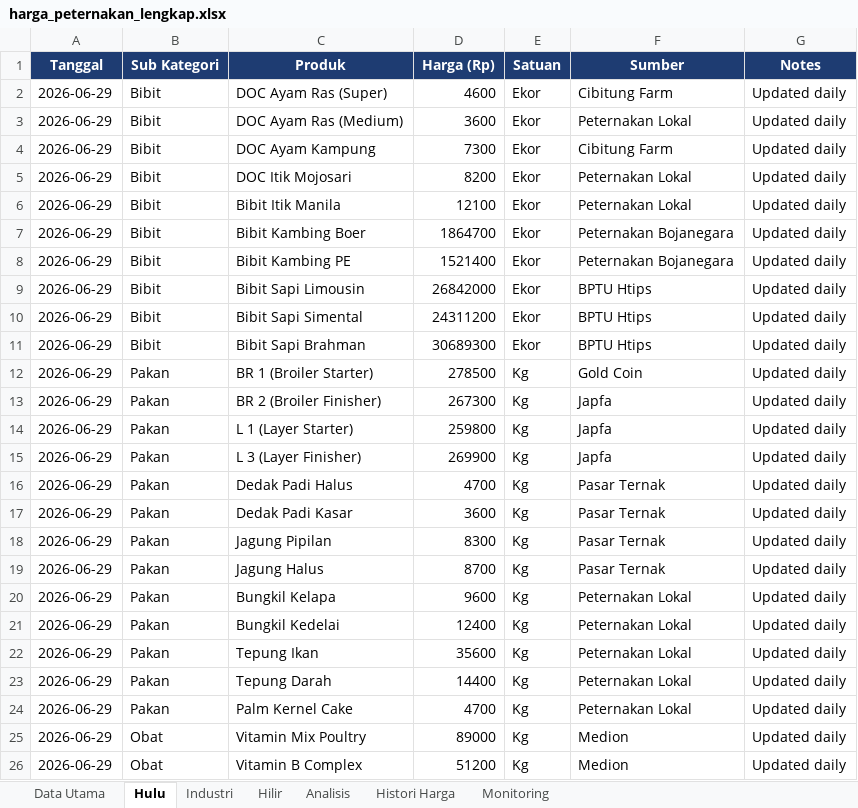
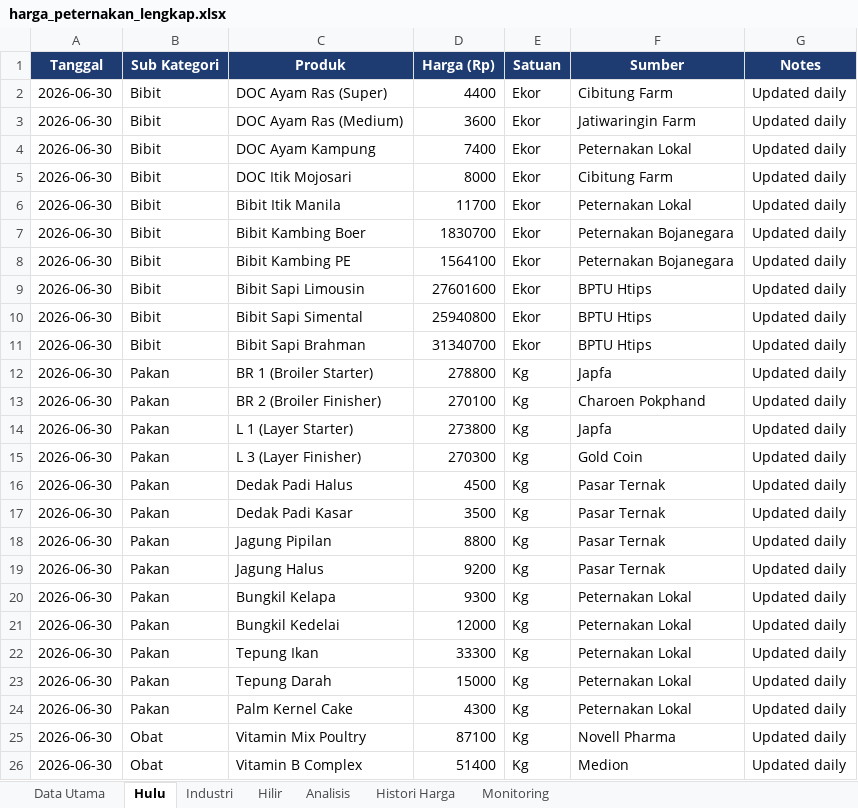
Before and after one commit to adiorany3/sembako-dashboard, an Excel workbook: data/harga_peternakan_lengkap.xlsx, sheet Hulu, drawn as a sheet; only a part is shown; values as stored, in another font and other column widths than the file's, no borders; the diff covers the shown part only; the diff names each change by its address in the sheet, - before the commit and + after, or states it on an @@ line.

```diff
--- a/data/harga_peternakan_lengkap.xlsx (sheet Hulu)
+++ b/data/harga_peternakan_lengkap.xlsx (sheet Hulu)
-A2:A26 (Tanggal): 2026-06-29
+A2:A26 (Tanggal): 2026-06-30
-D2 (Harga (Rp)): 4600
+D2 (Harga (Rp)): 4400
-F3 (Sumber): Peternakan Lokal
+F3 (Sumber): Jatiwaringin Farm
-D4 (Harga (Rp)): 7300
+D4 (Harga (Rp)): 7400
-F4 (Sumber): Cibitung Farm
+F4 (Sumber): Peternakan Lokal
-D5 (Harga (Rp)): 8200
+D5 (Harga (Rp)): 8000
-F5 (Sumber): Peternakan Lokal
+F5 (Sumber): Cibitung Farm
-D6 (Harga (Rp)): 12100
+D6 (Harga (Rp)): 11700
-D7 (Harga (Rp)): 1864700
+D7 (Harga (Rp)): 1830700
-D8 (Harga (Rp)): 1521400
+D8 (Harga (Rp)): 1564100
-D9 (Harga (Rp)): 26842000
+D9 (Harga (Rp)): 27601600
-D10 (Harga (Rp)): 24311200
+D10 (Harga (Rp)): 25940800
-D11 (Harga (Rp)): 30689300
+D11 (Harga (Rp)): 31340700
-D12 (Harga (Rp)): 278500
+D12 (Harga (Rp)): 278800
-F12 (Sumber): Gold Coin
+F12 (Sumber): Japfa
-D13 (Harga (Rp)): 267300
+D13 (Harga (Rp)): 270100
-F13 (Sumber): Japfa
+F13 (Sumber): Charoen Pokphand
-D14 (Harga (Rp)): 259800
+D14 (Harga (Rp)): 273800
-D15 (Harga (Rp)): 269900
+D15 (Harga (Rp)): 270300
-F15 (Sumber): Japfa
+F15 (Sumber): Gold Coin
-D16 (Harga (Rp)): 4700
+D16 (Harga (Rp)): 4500
-D17 (Harga (Rp)): 3600
+D17 (Harga (Rp)): 3500
-D18 (Harga (Rp)): 8300
+D18 (Harga (Rp)): 8800
-D19 (Harga (Rp)): 8700
+D19 (Harga (Rp)): 9200
-D20 (Harga (Rp)): 9600
+D20 (Harga (Rp)): 9300
-D21 (Harga (Rp)): 12400
+D21 (Harga (Rp)): 12000
-D22 (Harga (Rp)): 35600
+D22 (Harga (Rp)): 33300
-D23 (Harga (Rp)): 14400
+D23 (Harga (Rp)): 15000
-D24 (Harga (Rp)): 4700
+D24 (Harga (Rp)): 4300
-D25 (Harga (Rp)): 89000
+D25 (Harga (Rp)): 87100
-F25 (Sumber): Medion
+F25 (Sumber): Novell Pharma
-D26 (Harga (Rp)): 51200
+D26 (Harga (Rp)): 51400
```
Also changed, not shown: 19 edited cells elsewhere in this sheet, sheet Data Utama, sheet Hilir, sheet Industri, sheet Histori Harga, data/bi_rate_inflasi.xlsx, data/harga_cpo.xlsx, 14 other files.
